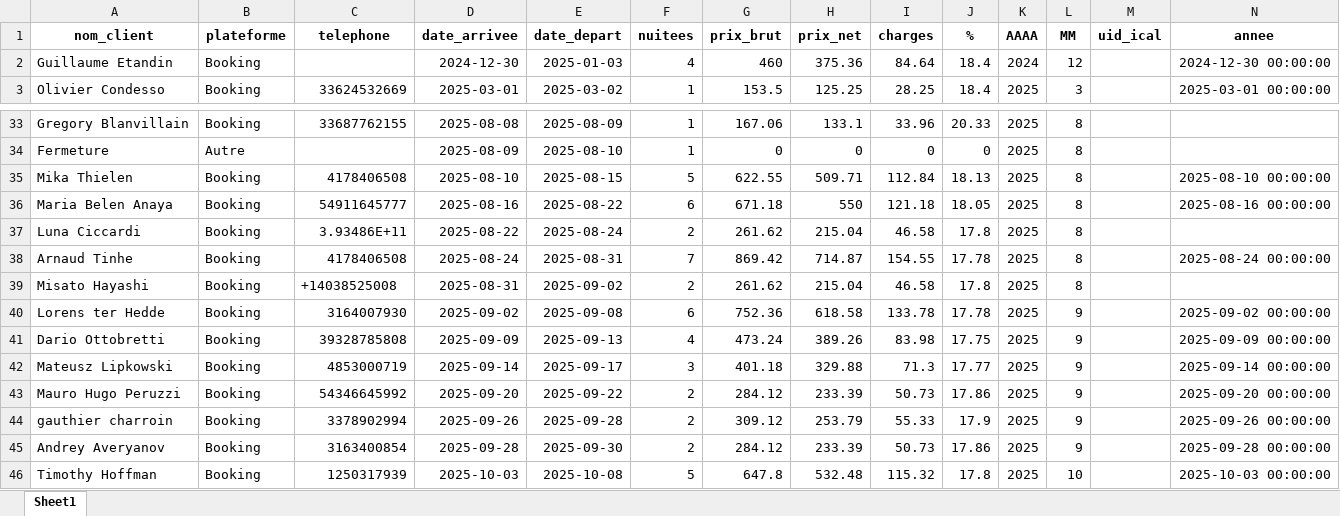
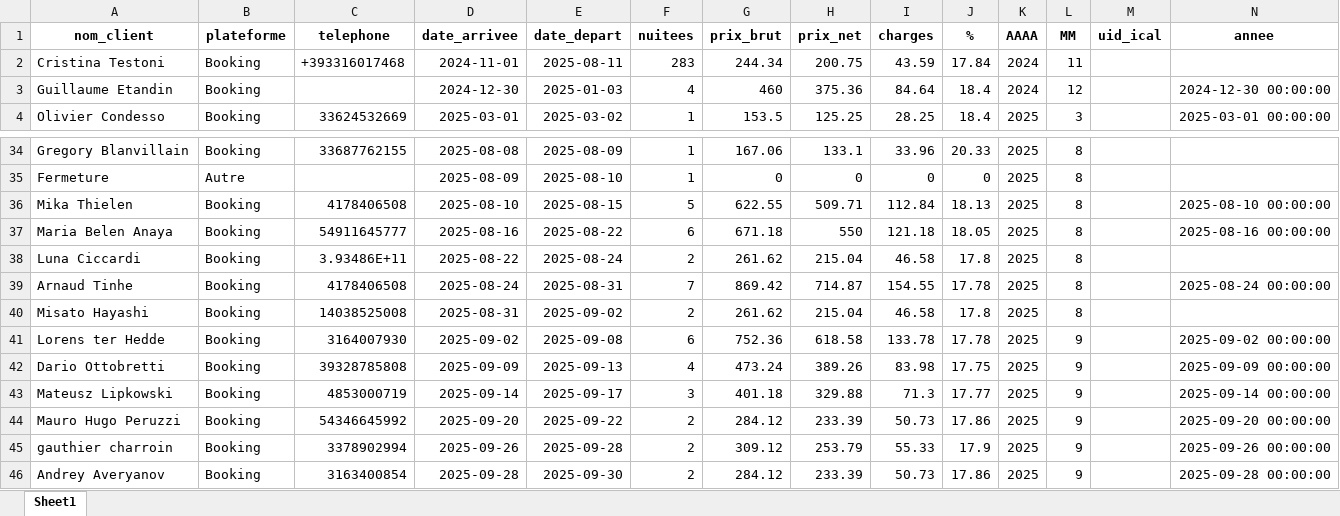
Before and after one commit to charleytrigano/streamlit-reservations, an Excel workbook: reservations.xlsx, sheet Sheet1, drawn as a sheet; only a part is shown, gaps mark what is left out; the shorter side is filled out with more unchanged rows; values as stored, in another font and other column widths than the file's, no borders; addresses are those after the commit; rows hold the shown columns only; the diff names each change by its address in the sheet, - before the commit and + after, or states it on an @@ line.

Commit message:
Auto-save via app Streamlit

```diff
--- a/reservations.xlsx (sheet Sheet1)
+++ b/reservations.xlsx (sheet Sheet1)
+row 2: Cristina Testoni | Booking | +393316017468 | 2024-11-01 | 2025-08-11 | 283 | 244.34 | 200.75 | 43.59 | 17.84 | 2024 | 11
-C40 (telephone): +14038525008
+C40 (telephone): 14038525008
```
